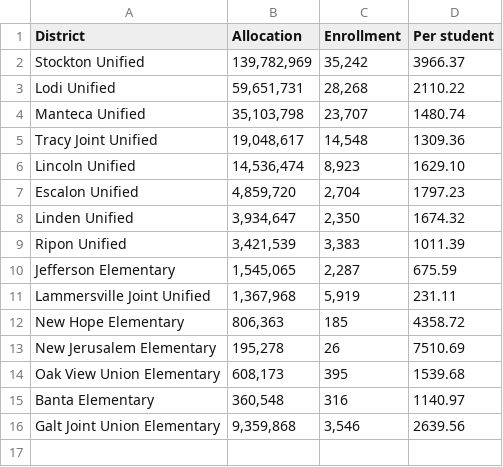
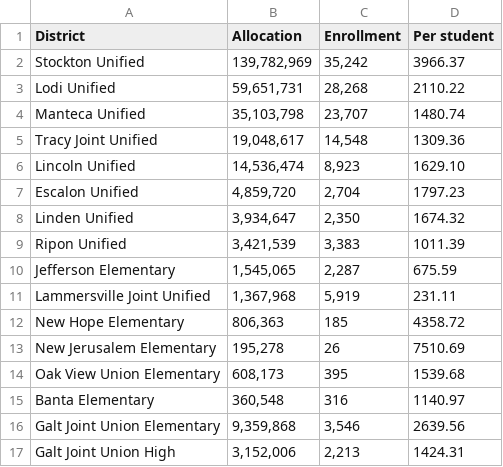
Before and after one commit to miriamwaldvogel/209politics, a CSV file: raw/arpa-funding/school-districts.csv, drawn as a sheet; the diff names each change by its address in the sheet, - before the commit and + after, or states it on an @@ line.

Commit message:
elem vs hs districts

```diff
--- a/raw/arpa-funding/school-districts.csv
+++ b/raw/arpa-funding/school-districts.csv
+row 17: Galt Joint Union High | 3,152,006 | 2,213 | 1424.31
```
Also changed, not shown: 5 other files.
